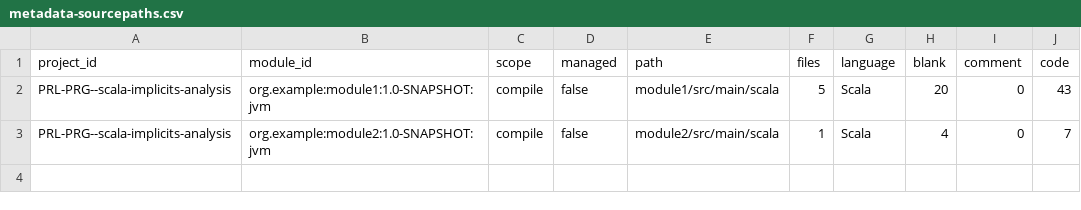
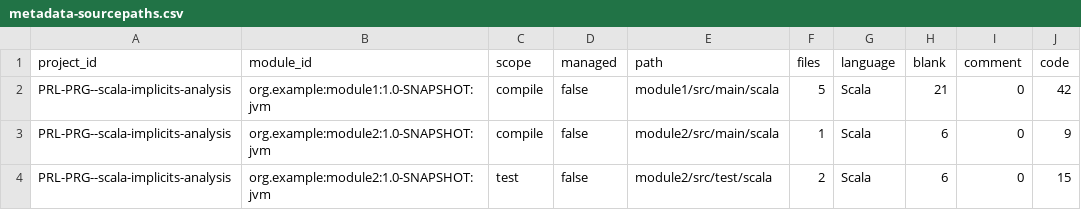
Before and after one commit to PRL-PRG/scala-implicits-analysis, a CSV file: libs/test-extractor/example-project/_analysis_/metadata-sourcepaths.csv, drawn as a sheet.

```diff
--- a/libs/test-extractor/example-project/_analysis_/metadata-sourcepaths.csv
+++ b/libs/test-extractor/example-project/_analysis_/metadata-sourcepaths.csv
@@ -1,3 +1,4 @@
 project_id,module_id,scope,managed,path,files,language,blank,comment,code
-"PRL-PRG--scala-implicits-analysis","org.example:module1:1.0-SNAPSHOT:jvm","compile",false,"module1/src/main/scala",5,Scala,20,0,43
-"PRL-PRG--scala-implicits-analysis","org.example:module2:1.0-SNAPSHOT:jvm","compile",false,"module2/src/main/scala",1,Scala,4,0,7
+"PRL-PRG--scala-implicits-analysis","org.example:module1:1.0-SNAPSHOT:jvm","compile",false,"module1/src/main/scala",5,Scala,21,0,42
+"PRL-PRG--scala-implicits-analysis","org.example:module2:1.0-SNAPSHOT:jvm","compile",false,"module2/src/main/scala",1,Scala,6,0,9
+"PRL-PRG--scala-implicits-analysis","org.example:module2:1.0-SNAPSHOT:jvm","test",false,"module2/src/test/scala",2,Scala,6,0,15
```
Also changed, not shown: libs/test-extractor/example-project/_analysis_/metadata-dependencies.csv, libs/test-extractor/example-project/_analysis_/metadata-modules.csv, 24 other files.
